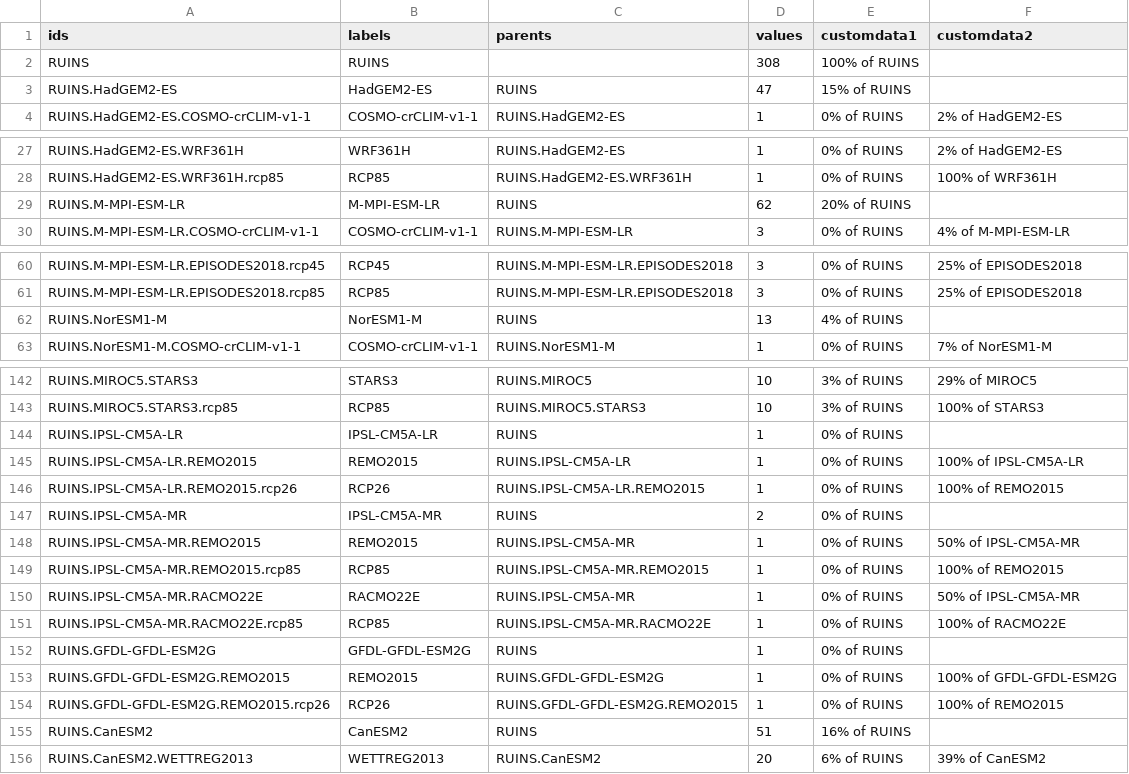
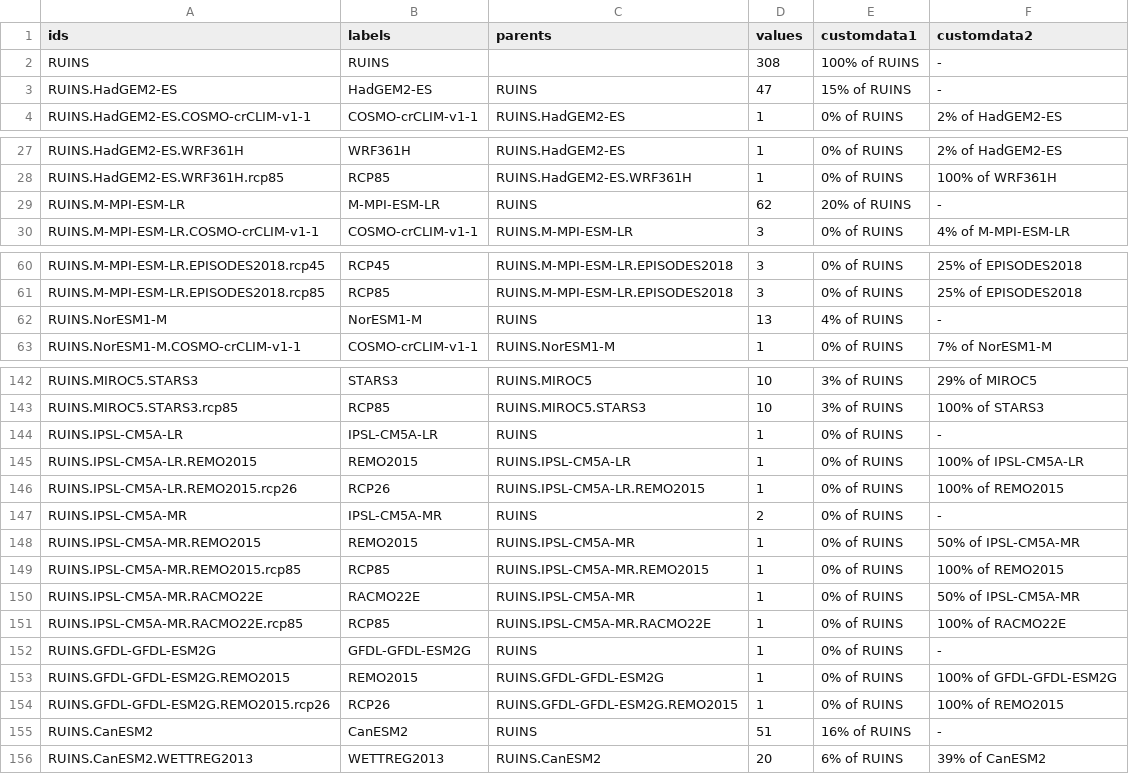
Before and after one commit to jonaslenz/RUINSapp, a CSV file: data/cordex_overview.csv, drawn as a sheet; only a part is shown, gaps mark what is left out; the diff covers the shown part only.

Commit message:
fix for missing labels

```diff
--- a/data/cordex_overview.csv
+++ b/data/cordex_overview.csv
@@ -1,4 +1,4 @@
 ids,labels,parents,values,customdata1,customdata2
-RUINS,RUINS,,308,100% of RUINS,
-RUINS.HadGEM2-ES,HadGEM2-ES,RUINS,47,15% of RUINS,
+RUINS,RUINS,,308,100% of RUINS,-
+RUINS.HadGEM2-ES,HadGEM2-ES,RUINS,47,15% of RUINS,-
 RUINS.HadGEM2-ES.COSMO-crCLIM-v1-1,COSMO-crCLIM-v1-1,RUINS.HadGEM2-ES,1,0% of RUINS,2% of HadGEM2-ES
@@ -28,3 +28,3 @@ RUINS.HadGEM2-ES.WRF361H,WRF361H,RUINS.HadGEM2-ES,1,0% of RUINS,2% of HadGEM2-ES
 RUINS.HadGEM2-ES.WRF361H.rcp85,RCP85,RUINS.HadGEM2-ES.WRF361H,1,0% of RUINS,100% of WRF361H
-RUINS.M-MPI-ESM-LR,M-MPI-ESM-LR,RUINS,62,20% of RUINS,
+RUINS.M-MPI-ESM-LR,M-MPI-ESM-LR,RUINS,62,20% of RUINS,-
 RUINS.M-MPI-ESM-LR.COSMO-crCLIM-v1-1,COSMO-crCLIM-v1-1,RUINS.M-MPI-ESM-LR,3,0% of RUINS,4% of M-MPI-ESM-LR
@@ -61,3 +61,3 @@ RUINS.M-MPI-ESM-LR.EPISODES2018.rcp45,RCP45,RUINS.M-MPI-ESM-LR.EPISODES2018,3,0%
 RUINS.M-MPI-ESM-LR.EPISODES2018.rcp85,RCP85,RUINS.M-MPI-ESM-LR.EPISODES2018,3,0% of RUINS,25% of EPISODES2018
-RUINS.NorESM1-M,NorESM1-M,RUINS,13,4% of RUINS,
+RUINS.NorESM1-M,NorESM1-M,RUINS,13,4% of RUINS,-
 RUINS.NorESM1-M.COSMO-crCLIM-v1-1,COSMO-crCLIM-v1-1,RUINS.NorESM1-M,1,0% of RUINS,7% of NorESM1-M
@@ -143,6 +143,6 @@ RUINS.MIROC5.STARS3,STARS3,RUINS.MIROC5,10,3% of RUINS,29% of MIROC5
 RUINS.MIROC5.STARS3.rcp85,RCP85,RUINS.MIROC5.STARS3,10,3% of RUINS,100% of STARS3
-RUINS.IPSL-CM5A-LR,IPSL-CM5A-LR,RUINS,1,0% of RUINS,
+RUINS.IPSL-CM5A-LR,IPSL-CM5A-LR,RUINS,1,0% of RUINS,-
 RUINS.IPSL-CM5A-LR.REMO2015,REMO2015,RUINS.IPSL-CM5A-LR,1,0% of RUINS,100% of IPSL-CM5A-LR
 RUINS.IPSL-CM5A-LR.REMO2015.rcp26,RCP26,RUINS.IPSL-CM5A-LR.REMO2015,1,0% of RUINS,100% of REMO2015
-RUINS.IPSL-CM5A-MR,IPSL-CM5A-MR,RUINS,2,0% of RUINS,
+RUINS.IPSL-CM5A-MR,IPSL-CM5A-MR,RUINS,2,0% of RUINS,-
 RUINS.IPSL-CM5A-MR.REMO2015,REMO2015,RUINS.IPSL-CM5A-MR,1,0% of RUINS,50% of IPSL-CM5A-MR
@@ -151,6 +151,6 @@ RUINS.IPSL-CM5A-MR.RACMO22E,RACMO22E,RUINS.IPSL-CM5A-MR,1,0% of RUINS,50% of IPS
 RUINS.IPSL-CM5A-MR.RACMO22E.rcp85,RCP85,RUINS.IPSL-CM5A-MR.RACMO22E,1,0% of RUINS,100% of RACMO22E
-RUINS.GFDL-GFDL-ESM2G,GFDL-GFDL-ESM2G,RUINS,1,0% of RUINS,
+RUINS.GFDL-GFDL-ESM2G,GFDL-GFDL-ESM2G,RUINS,1,0% of RUINS,-
 RUINS.GFDL-GFDL-ESM2G.REMO2015,REMO2015,RUINS.GFDL-GFDL-ESM2G,1,0% of RUINS,100% of GFDL-GFDL-ESM2G
 RUINS.GFDL-GFDL-ESM2G.REMO2015.rcp26,RCP26,RUINS.GFDL-GFDL-ESM2G.REMO2015,1,0% of RUINS,100% of REMO2015
-RUINS.CanESM2,CanESM2,RUINS,51,16% of RUINS,
+RUINS.CanESM2,CanESM2,RUINS,51,16% of RUINS,-
 RUINS.CanESM2.WETTREG2013,WETTREG2013,RUINS.CanESM2,20,6% of RUINS,39% of CanESM2
```
Also changed, not shown: 3 edited cells elsewhere in this file, 1 other file.
